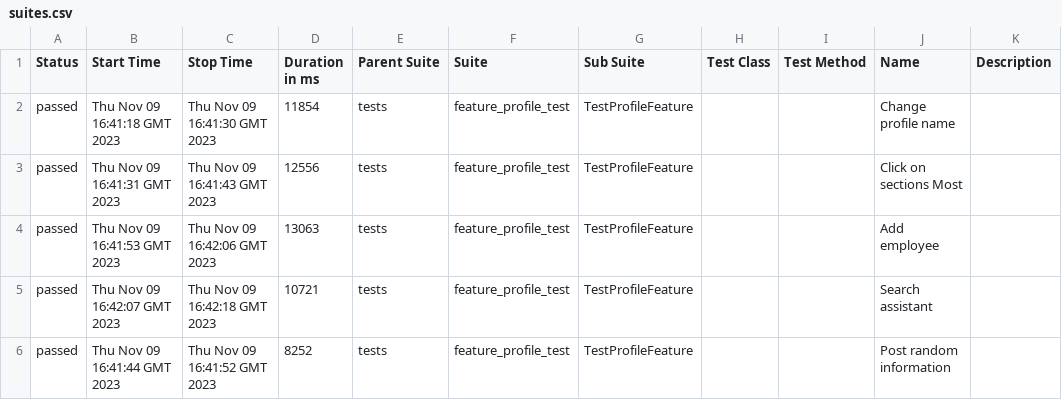
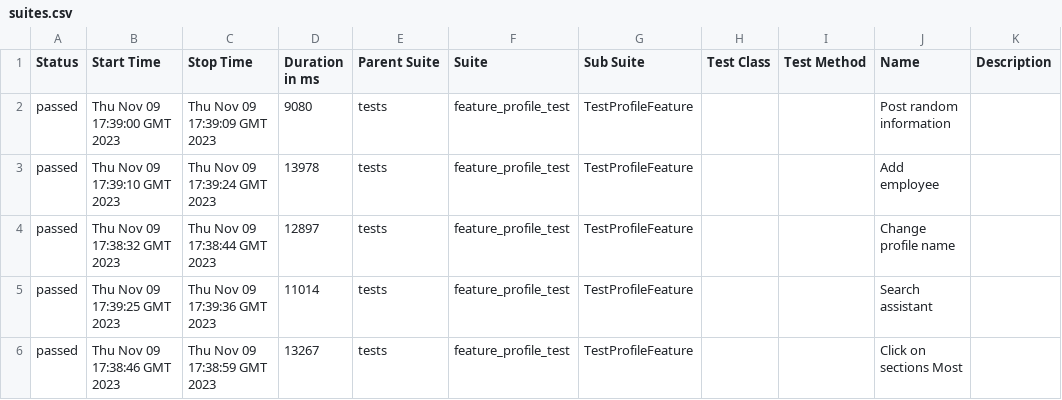
Before and after one commit to Roman1599/petrov-main, a CSV file: data/suites.csv, drawn as a sheet.

```diff
--- a/data/suites.csv
+++ b/data/suites.csv
@@ -1,6 +1,6 @@
 "Status","Start Time","Stop Time","Duration in ms","Parent Suite","Suite","Sub Suite","Test Class","Test Method","Name","Description"
-"passed","Thu Nov 09 16:41:18 GMT 2023","Thu Nov 09 16:41:30 GMT 2023","11854","tests","feature_profile_test","TestProfileFeature","","","Change profile name",""
-"passed","Thu Nov 09 16:41:31 GMT 2023","Thu Nov 09 16:41:43 GMT 2023","12556","tests","feature_profile_test","TestProfileFeature","","","Click on sections Most",""
-"passed","Thu Nov 09 16:41:53 GMT 2023","Thu Nov 09 16:42:06 GMT 2023","13063","tests","feature_profile_test","TestProfileFeature","","","Add employee",""
-"passed","Thu Nov 09 16:42:07 GMT 2023","Thu Nov 09 16:42:18 GMT 2023","10721","tests","feature_profile_test","TestProfileFeature","","","Search assistant",""
-"passed","Thu Nov 09 16:41:44 GMT 2023","Thu Nov 09 16:41:52 GMT 2023","8252","tests","feature_profile_test","TestProfileFeature","","","Post random information",""
+"passed","Thu Nov 09 17:39:00 GMT 2023","Thu Nov 09 17:39:09 GMT 2023","9080","tests","feature_profile_test","TestProfileFeature","","","Post random information",""
+"passed","Thu Nov 09 17:39:10 GMT 2023","Thu Nov 09 17:39:24 GMT 2023","13978","tests","feature_profile_test","TestProfileFeature","","","Add employee",""
+"passed","Thu Nov 09 17:38:32 GMT 2023","Thu Nov 09 17:38:44 GMT 2023","12897","tests","feature_profile_test","TestProfileFeature","","","Change profile name",""
+"passed","Thu Nov 09 17:39:25 GMT 2023","Thu Nov 09 17:39:36 GMT 2023","11014","tests","feature_profile_test","TestProfileFeature","","","Search assistant",""
+"passed","Thu Nov 09 17:38:46 GMT 2023","Thu Nov 09 17:38:59 GMT 2023","13267","tests","feature_profile_test","TestProfileFeature","","","Click on sections Most",""
```
Also changed, not shown: 38 other files.
